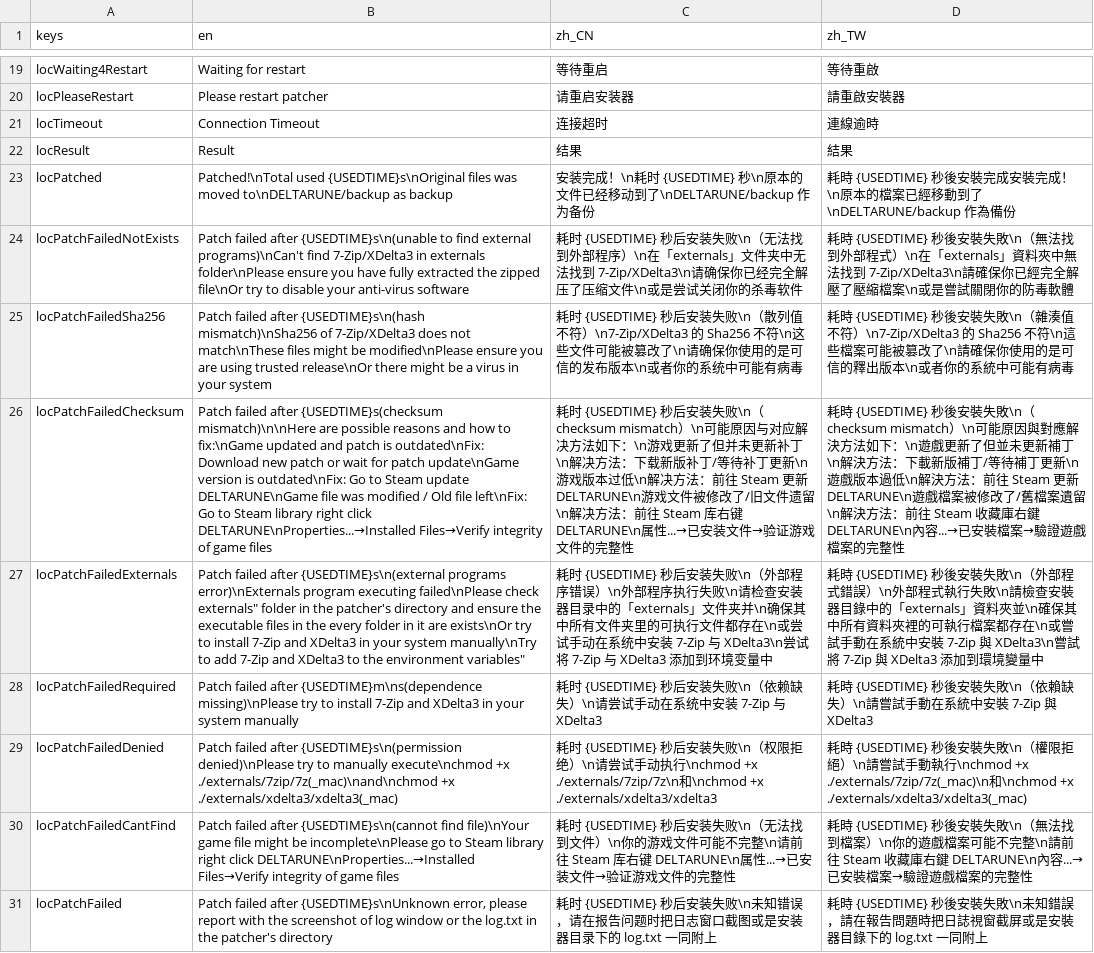
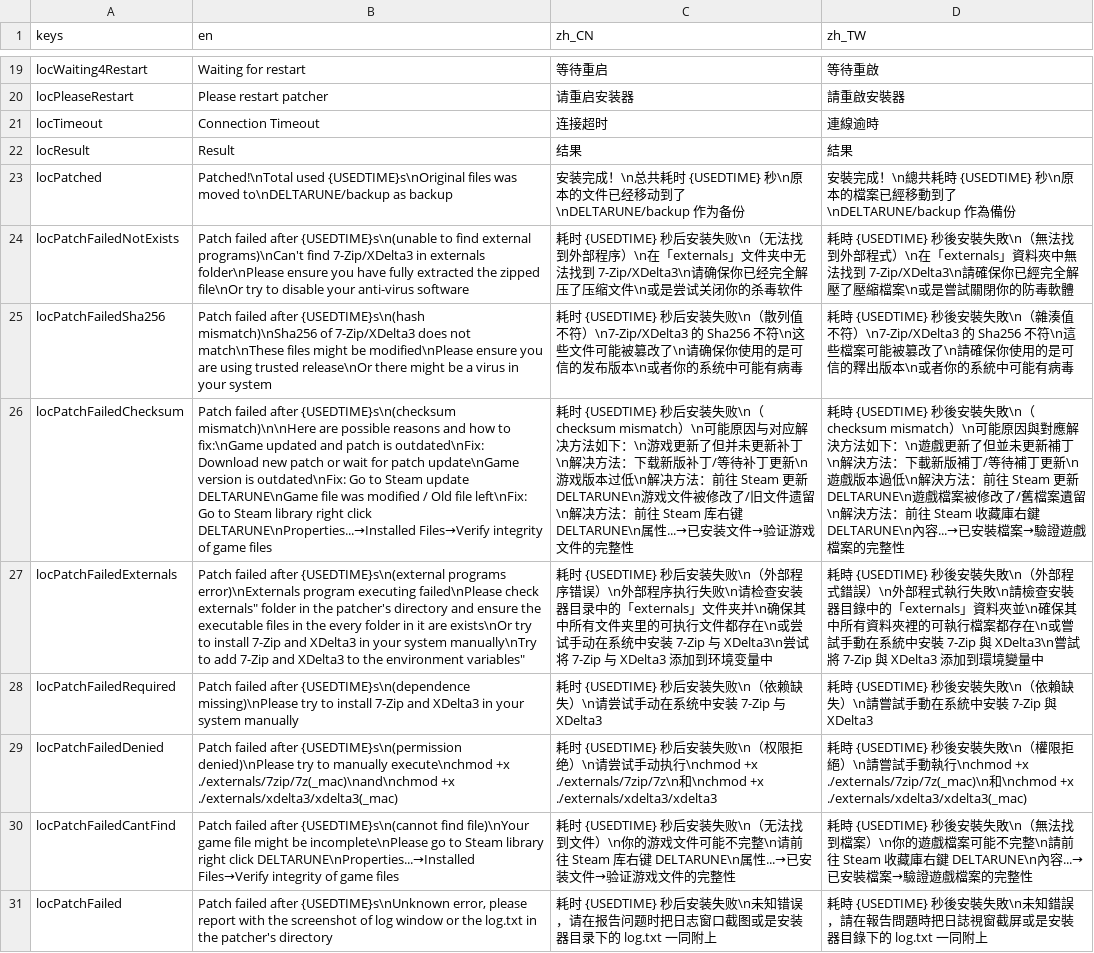
Before and after one commit to gm3dr/DeltaruneChinesePatcher, a CSV file: Locale/loc.csv, drawn as a sheet; only a part is shown, gaps mark what is left out; the diff names each change by its address in the sheet, - before the commit and + after, or states it on an @@ line.

```diff
--- a/Locale/loc.csv
+++ b/Locale/loc.csv
-C23 (zh_CN): …完成！\n耗时 {USEDTIME}…
+C23 (zh_CN): …完成！\n总共耗时 {USEDTIME}…
-D23 (zh_TW): 耗時 {USEDTIME} 秒後安裝完成安裝完成！\n原本的…
+D23 (zh_TW): 安裝完成！\n總共耗時 {USEDTIME} 秒\n原本的…
-B26 (en): …failed after {USEDTIME}s(checksum mismatch)\n\nHere are…
+B26 (en): …failed after {USEDTIME}s\n(checksum mismatch)\n\nHere are…
-B28 (en): …failed after {USEDTIME}m\ns(dependence missing)\nPlease try…
+B28 (en): …failed after {USEDTIME}s\n(dependence missing)\nPlease try…
```
Also changed, not shown: 3 other files.
